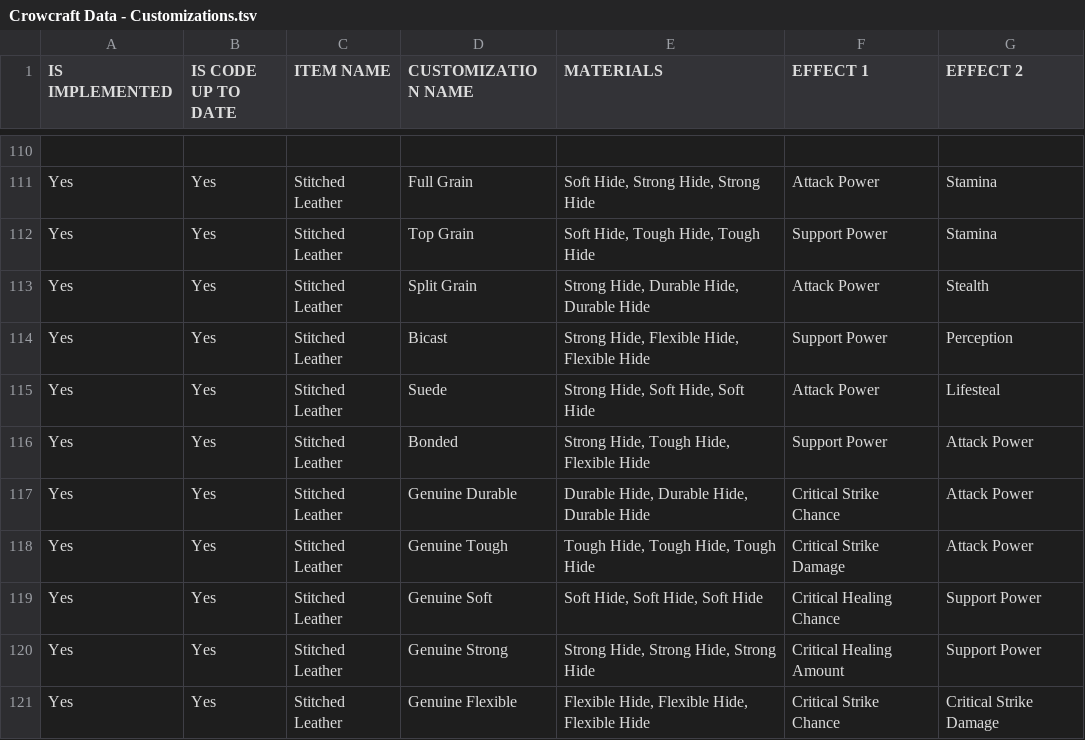
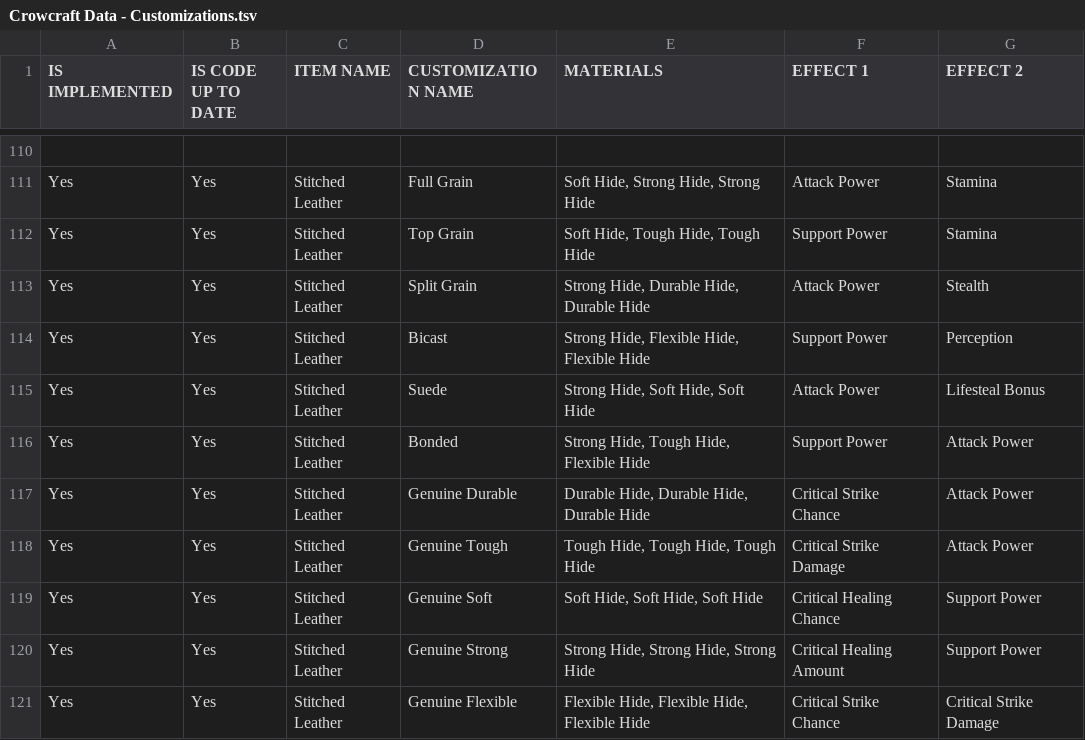
Before and after one commit to pablolazaro/guillaume-docquier.github.io, a TSV file: src/crowcraft/data-parser/item_files_generator/data/Crowcraft Data - Customizations.tsv, drawn as a sheet; only a part is shown, gaps mark what is left out.

Commit message:
Rename the 'Lifesteal' stat

```diff
--- a/src/crowcraft/data-parser/item_files_generator/data/Crowcraft Data - Customizations.tsv
+++ b/src/crowcraft/data-parser/item_files_generator/data/Crowcraft Data - Customizations.tsv
@@ -114,3 +114,3 @@ Yes	Yes	Stitched Leather	Split Grain	Strong Hide, Durable Hide, Durable Hide	Att
 Yes	Yes	Stitched Leather	Bicast	Strong Hide, Flexible Hide, Flexible Hide	Support Power	Perception
-Yes	Yes	Stitched Leather	Suede	Strong Hide, Soft Hide, Soft Hide	Attack Power	Lifesteal
+Yes	Yes	Stitched Leather	Suede	Strong Hide, Soft Hide, Soft Hide	Attack Power	Lifesteal Bonus
 Yes	Yes	Stitched Leather	Bonded	Strong Hide, Tough Hide, Flexible Hide	Support Power	Attack Power
```
Also changed, not shown: src/crowcraft/data-parser/item_files_generator/data/Crowcraft Data - Item Stats.tsv, 2 other files.
